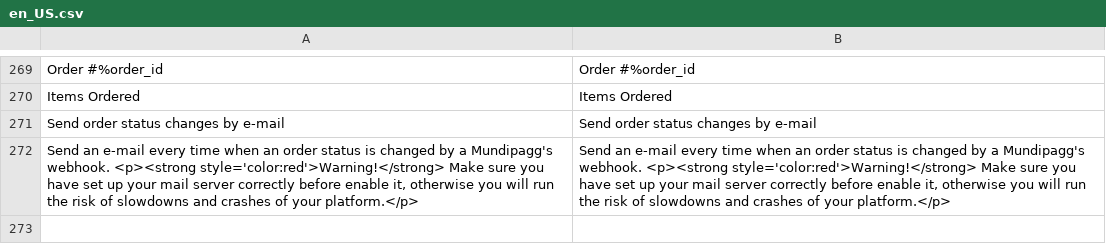
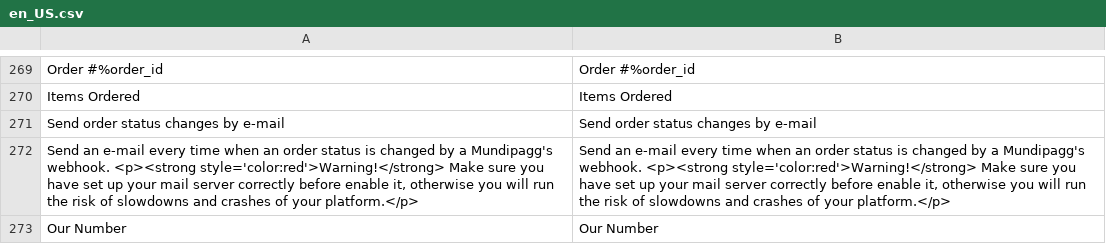
Before and after one commit to pagarme/magento2, a CSV file: i18n/en_US.csv, drawn as a sheet; only a part is shown, gaps mark what is left out.

```diff
--- a/i18n/en_US.csv
+++ b/i18n/en_US.csv
@@ -272 +272,2 @@
 "Send an e-mail every time when an order status is changed by a Mundipagg's webhook. <p><strong style='color:red'>Warning!</strong> Make sure you have set up your mail server correctly before enable it, otherwise you will run the risk of slowdowns and crashes of your platform.</p>", "Send an e-mail every time when an order status is changed by a Mundipagg's webhook. <p><strong style='color:red'>Warning!</strong> Make sure you have set up your mail server correctly before enable it, otherwise you will run the risk of slowdowns and crashes of your platform.</p>"
+"Our Number", "Our Number"
```
Also changed, not shown: i18n/pt_BR.csv.
